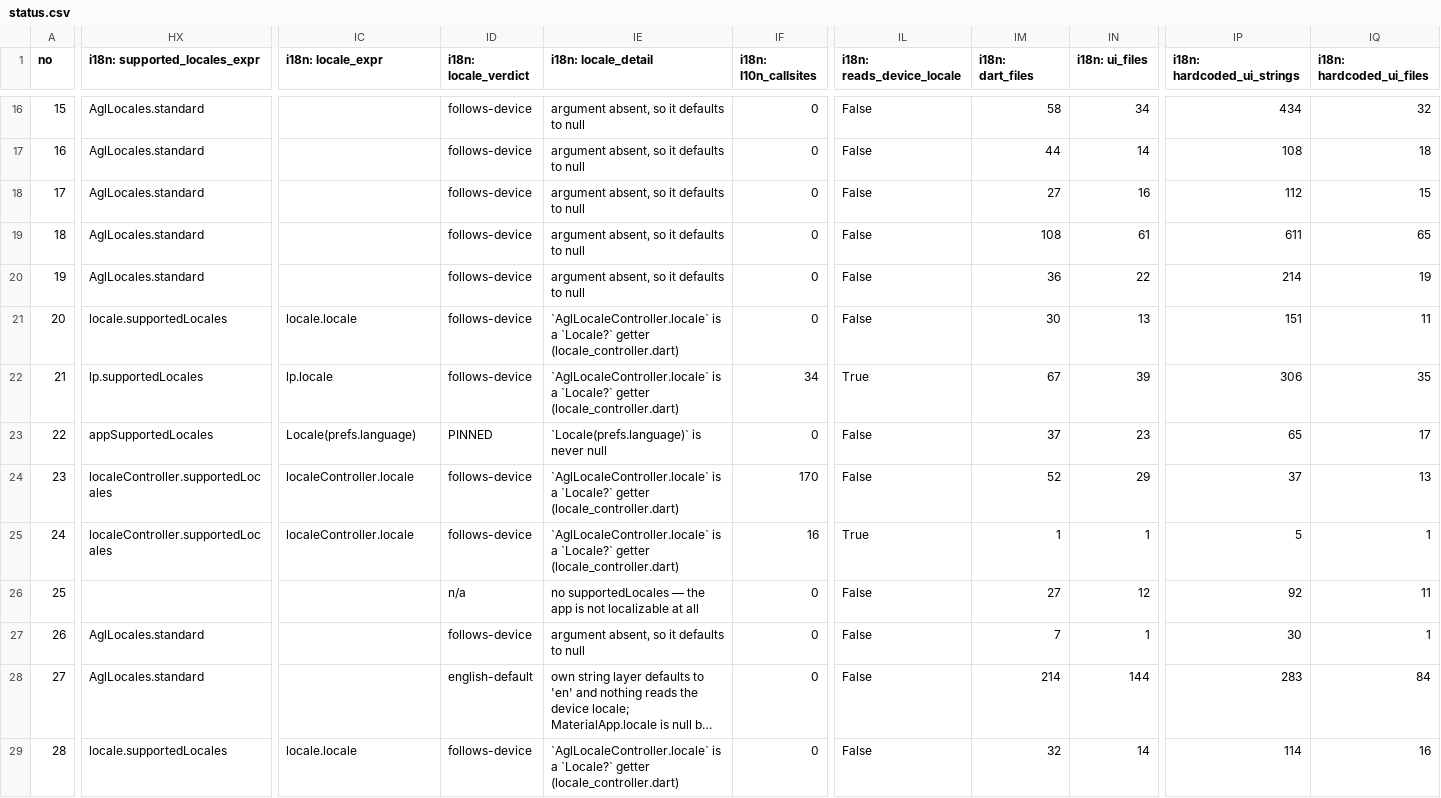
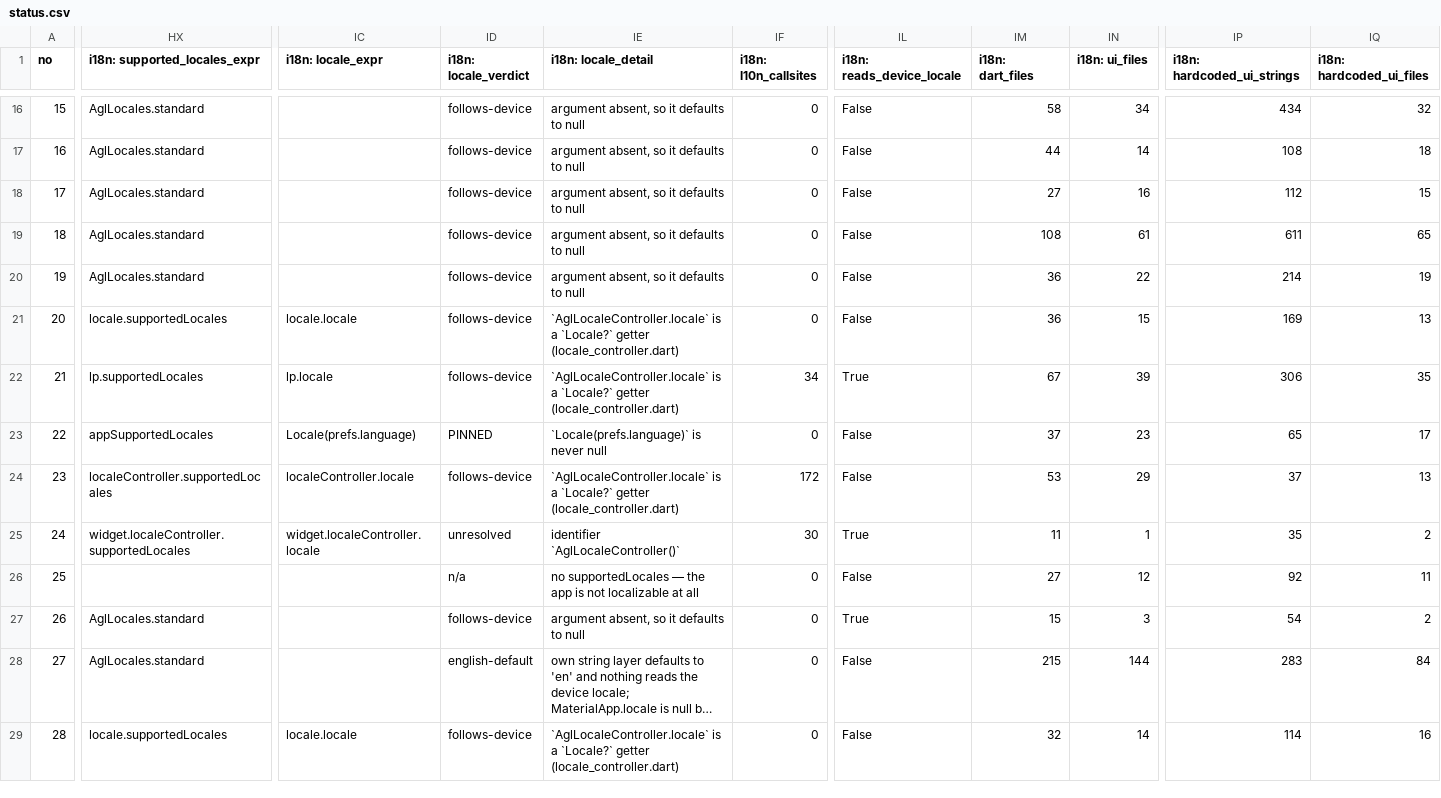
Before and after one commit to AmericanGroupLLC/agl-manifest, a CSV file: status.csv, drawn as a sheet; only a part is shown, gaps mark what is left out; long unchanged cells end in …; the diff covers the shown part only; the diff names each change by its address in the sheet, - before the commit and + after, or states it on an @@ line.

```diff
--- a/status.csv
+++ b/status.csv
-IM21 (i18n: dart_files): 30
+IM21 (i18n: dart_files): 36
-IN21 (i18n: ui_files): 13
+IN21 (i18n: ui_files): 15
-IP21 (i18n: hardcoded_ui_strings): 151
+IP21 (i18n: hardcoded_ui_strings): 169
-IQ21 (i18n: hardcoded_ui_files): 11
+IQ21 (i18n: hardcoded_ui_files): 13
-IF24 (i18n: l10n_callsites): 170
+IF24 (i18n: l10n_callsites): 172
-IM24 (i18n: dart_files): 52
+IM24 (i18n: dart_files): 53
-HX25 (i18n: supported_locales_expr): localeController.supportedLocales
+HX25 (i18n: supported_locales_expr): widget.localeController.supportedLocales
-IC25 (i18n: locale_expr): localeController.locale
+IC25 (i18n: locale_expr): widget.localeController.locale
-ID25 (i18n: locale_verdict): follows-device
+ID25 (i18n: locale_verdict): unresolved
-IE25 (i18n: locale_detail): `AglLocaleController.locale` is a `Locale?` getter (locale_controller.dart)
+IE25 (i18n: locale_detail): identifier `AglLocaleController()`
-IF25 (i18n: l10n_callsites): 16
+IF25 (i18n: l10n_callsites): 30
-IM25 (i18n: dart_files): 1
+IM25 (i18n: dart_files): 11
-IP25 (i18n: hardcoded_ui_strings): 5
+IP25 (i18n: hardcoded_ui_strings): 35
-IQ25 (i18n: hardcoded_ui_files): 1
+IQ25 (i18n: hardcoded_ui_files): 2
-IL27 (i18n: reads_device_locale): False
+IL27 (i18n: reads_device_locale): True
-IM27 (i18n: dart_files): 7
+IM27 (i18n: dart_files): 15
-IN27 (i18n: ui_files): 1
+IN27 (i18n: ui_files): 3
-IP27 (i18n: hardcoded_ui_strings): 30
+IP27 (i18n: hardcoded_ui_strings): 54
-IQ27 (i18n: hardcoded_ui_files): 1
+IQ27 (i18n: hardcoded_ui_files): 2
-IM28 (i18n: dart_files): 214
+IM28 (i18n: dart_files): 215
```
Also changed, not shown: 28 edited cells elsewhere in this file.
